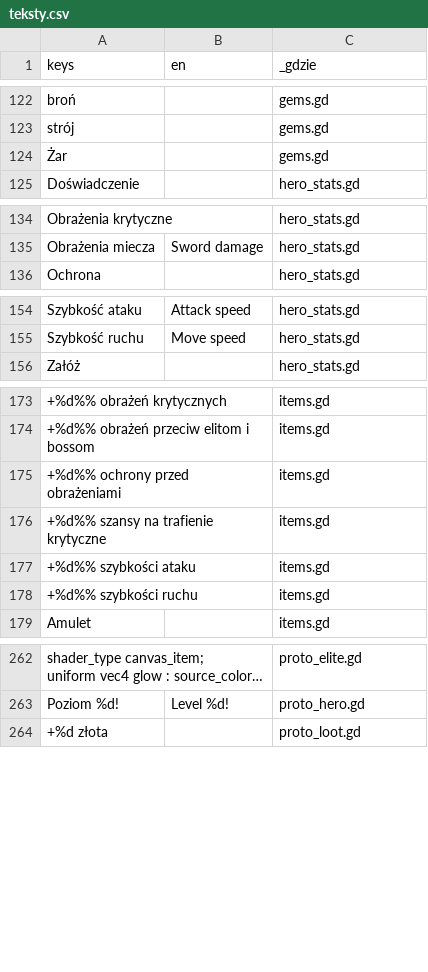
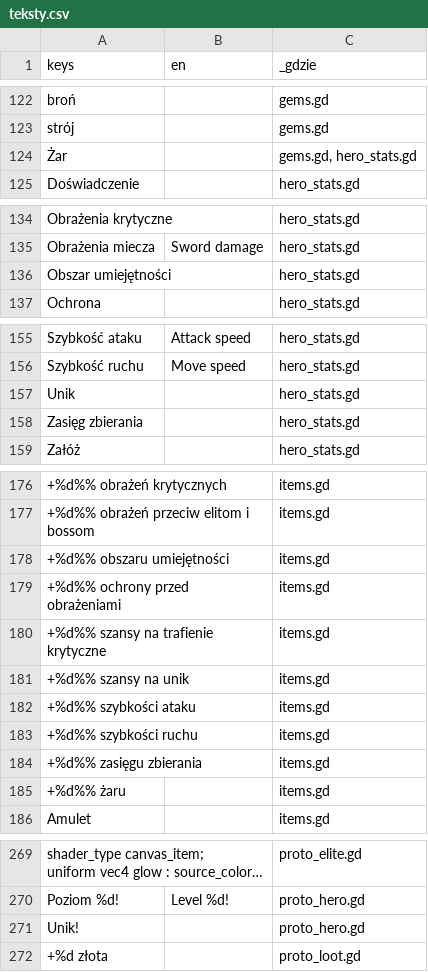
Before and after one commit to slota145/Watra-Mobile, a CSV file: translations/teksty.csv, drawn as a sheet; only a part is shown, gaps mark what is left out; long unchanged cells end in …; the diff names each change by its address in the sheet, - before the commit and + after, or states it on an @@ line.

```diff
--- a/translations/teksty.csv
+++ b/translations/teksty.csv
-C124 (_gdzie): gems.gd
+C124 (_gdzie): gems.gd, hero_stats.gd
+row 136: Obszar umiejętności |  | hero_stats.gd
+row 157: Unik |  | hero_stats.gd
+row 158: Zasięg zbierania |  | hero_stats.gd
+row 178: +%d%% obszaru umiejętności |  | items.gd
+row 181: +%d%% szansy na unik |  | items.gd
+row 184: +%d%% zasięgu zbierania |  | items.gd
+row 185: +%d%% żaru |  | items.gd
+row 271: Unik! |  | proto_hero.gd
```
Also changed, not shown: 9 other files.
